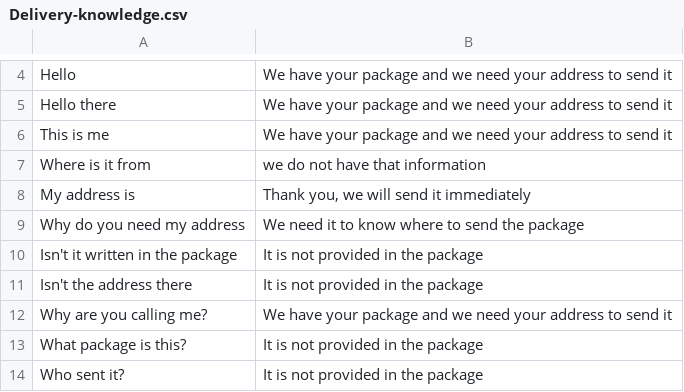
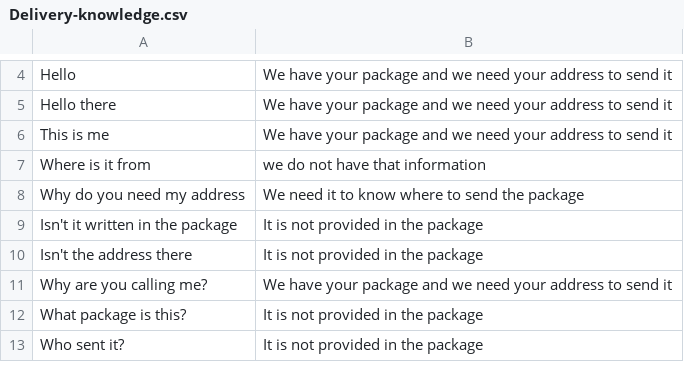
Before and after one commit to an1604/Deceptify, a CSV file: app/Server/LLM/prompts/Delivery-knowledge.csv, drawn as a sheet; only a part is shown, gaps mark what is left out; the diff names each change by its address in the sheet, - before the commit and + after, or states it on an @@ line.

```diff
--- a/app/Server/LLM/prompts/Delivery-knowledge.csv
+++ b/app/Server/LLM/prompts/Delivery-knowledge.csv
-row 8: My address is | Thank you, we will send it immediately
```
Also changed, not shown: app/Server/LLM/prompts/Bank-knowledge.csv, 3 other files.
